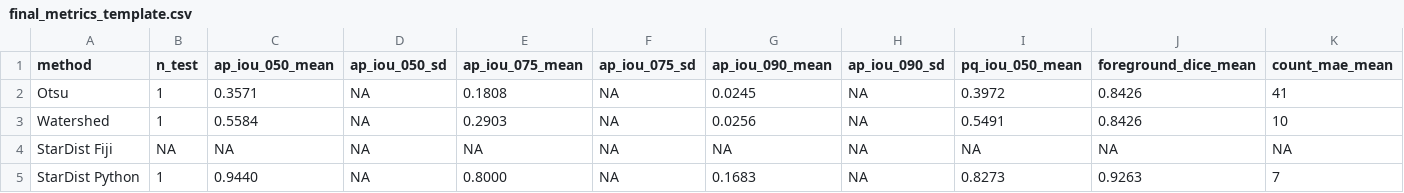
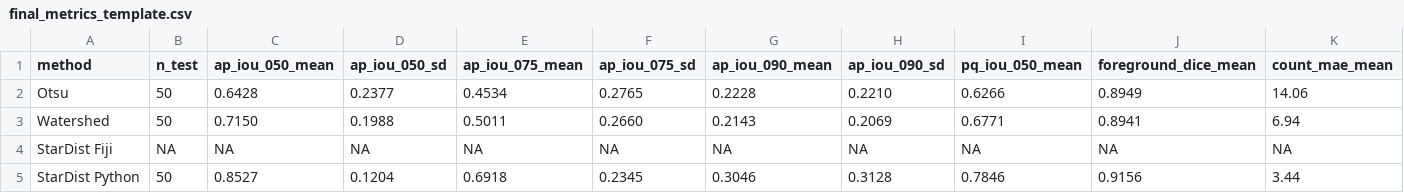
Before and after one commit to BrainFuckPTIT/XLA_GR03, a CSV file: results/tables/final_metrics_template.csv, drawn as a sheet; only a part is shown; the diff covers the shown part only; the diff names each change by its address in the sheet, - before the commit and + after, or states it on an @@ line.

```diff
--- a/results/tables/final_metrics_template.csv
+++ b/results/tables/final_metrics_template.csv
-B2:B3 (n_test): 1
+B2:B3 (n_test): 50
-C2 (ap_iou_050_mean): 0.3571
+C2 (ap_iou_050_mean): 0.6428
-D2 (ap_iou_050_sd): NA
+D2 (ap_iou_050_sd): 0.2377
-E2 (ap_iou_075_mean): 0.1808
+E2 (ap_iou_075_mean): 0.4534
-F2 (ap_iou_075_sd): NA
+F2 (ap_iou_075_sd): 0.2765
-G2 (ap_iou_090_mean): 0.0245
+G2 (ap_iou_090_mean): 0.2228
-H2 (ap_iou_090_sd): NA
+H2 (ap_iou_090_sd): 0.2210
-I2 (pq_iou_050_mean): 0.3972
+I2 (pq_iou_050_mean): 0.6266
-J2 (foreground_dice_mean): 0.8426
+J2 (foreground_dice_mean): 0.8949
-K2 (count_mae_mean): 41
+K2 (count_mae_mean): 14.06
-C3 (ap_iou_050_mean): 0.5584
+C3 (ap_iou_050_mean): 0.7150
-D3 (ap_iou_050_sd): NA
+D3 (ap_iou_050_sd): 0.1988
-E3 (ap_iou_075_mean): 0.2903
+E3 (ap_iou_075_mean): 0.5011
-F3 (ap_iou_075_sd): NA
+F3 (ap_iou_075_sd): 0.2660
-G3 (ap_iou_090_mean): 0.0256
+G3 (ap_iou_090_mean): 0.2143
-H3 (ap_iou_090_sd): NA
+H3 (ap_iou_090_sd): 0.2069
-I3 (pq_iou_050_mean): 0.5491
+I3 (pq_iou_050_mean): 0.6771
-J3 (foreground_dice_mean): 0.8426
+J3 (foreground_dice_mean): 0.8941
-K3 (count_mae_mean): 10
+K3 (count_mae_mean): 6.94
-B5 (n_test): 1
+B5 (n_test): 50
-C5 (ap_iou_050_mean): 0.9440
+C5 (ap_iou_050_mean): 0.8527
-D5 (ap_iou_050_sd): NA
+D5 (ap_iou_050_sd): 0.1204
-E5 (ap_iou_075_mean): 0.8000
+E5 (ap_iou_075_mean): 0.6918
-F5 (ap_iou_075_sd): NA
+F5 (ap_iou_075_sd): 0.2345
-G5 (ap_iou_090_mean): 0.1683
+G5 (ap_iou_090_mean): 0.3046
-H5 (ap_iou_090_sd): NA
+H5 (ap_iou_090_sd): 0.3128
-I5 (pq_iou_050_mean): 0.8273
+I5 (pq_iou_050_mean): 0.7846
-J5 (foreground_dice_mean): 0.9263
+J5 (foreground_dice_mean): 0.9156
-K5 (count_mae_mean): 7
+K5 (count_mae_mean): 3.44
```
Also changed, not shown: 6 edited cells elsewhere in this file, 37 other files.
